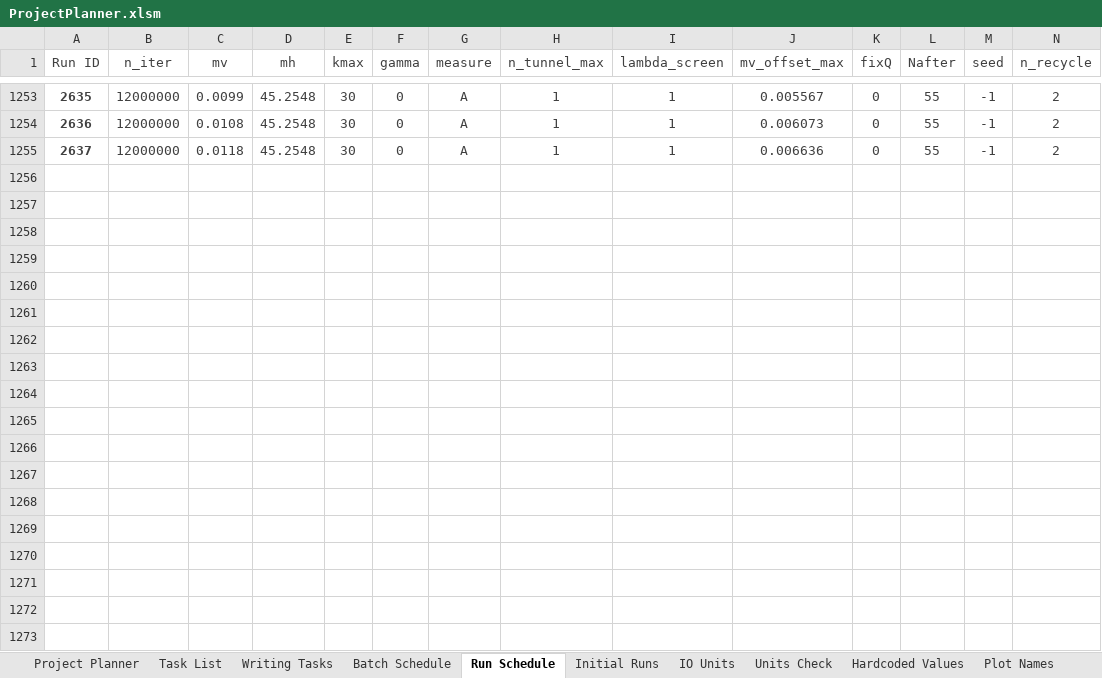
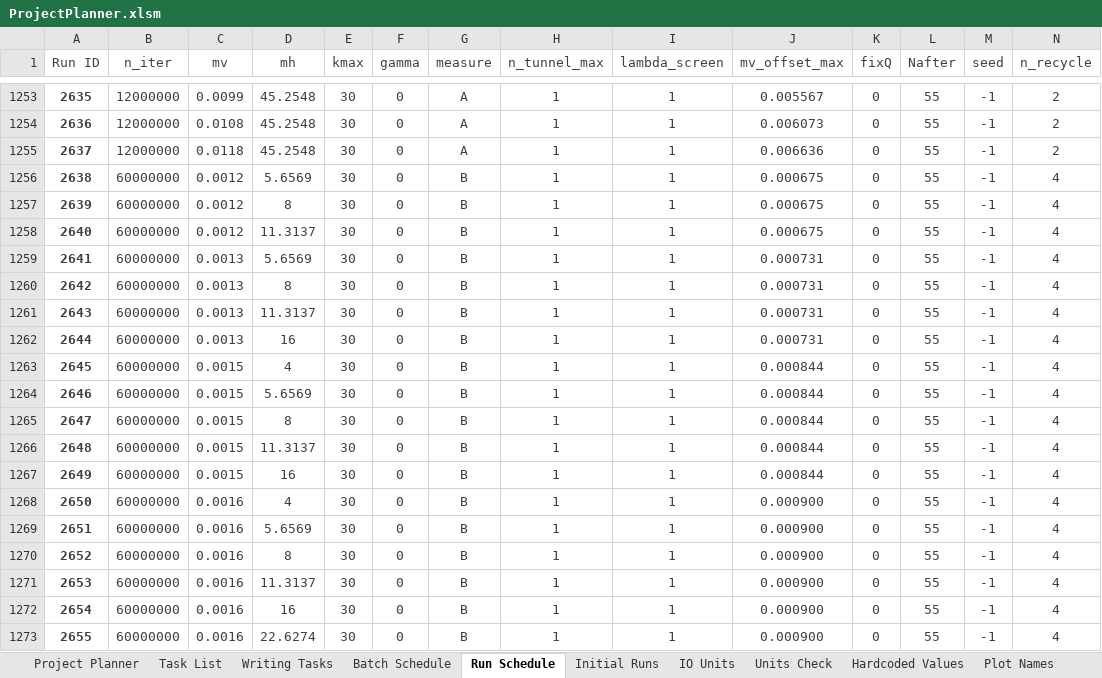
Before and after one commit to rossngreenwood/eternal_inflation, an Excel workbook: ProjectPlanner.xlsm, sheet Run Schedule, drawn as a sheet; only a part is shown, gaps mark what is left out; values as stored, in another font and other column widths than the file's, no borders; table styles not drawn; 1 other sheet too large or unreadable and not compared; rows hold the shown columns only; the diff covers the shown part only; the diff names each change by its address in the sheet, - before the commit and + after, or states it on an @@ line.

Commit message:
Added Measure D

```diff
--- a/ProjectPlanner.xlsm (sheet Run Schedule)
+++ b/ProjectPlanner.xlsm (sheet Run Schedule)
+row 1256: 2638 | 60000000 | 0.0012 | 5.6569 | 30 | 0 | B | 1 | 1 | 0.000675 | 0 | 55 | -1 | 4
+row 1257: 2639 | 60000000 | 0.0012 | 8 | 30 | 0 | B | 1 | 1 | 0.000675 | 0 | 55 | -1 | 4
+row 1258: 2640 | 60000000 | 0.0012 | 11.3137 | 30 | 0 | B | 1 | 1 | 0.000675 | 0 | 55 | -1 | 4
+row 1259: 2641 | 60000000 | 0.0013 | 5.6569 | 30 | 0 | B | 1 | 1 | 0.000731 | 0 | 55 | -1 | 4
+row 1260: 2642 | 60000000 | 0.0013 | 8 | 30 | 0 | B | 1 | 1 | 0.000731 | 0 | 55 | -1 | 4
+row 1261: 2643 | 60000000 | 0.0013 | 11.3137 | 30 | 0 | B | 1 | 1 | 0.000731 | 0 | 55 | -1 | 4
+row 1262: 2644 | 60000000 | 0.0013 | 16 | 30 | 0 | B | 1 | 1 | 0.000731 | 0 | 55 | -1 | 4
+row 1263: 2645 | 60000000 | 0.0015 | 4 | 30 | 0 | B | 1 | 1 | 0.000844 | 0 | 55 | -1 | 4
+row 1264: 2646 | 60000000 | 0.0015 | 5.6569 | 30 | 0 | B | 1 | 1 | 0.000844 | 0 | 55 | -1 | 4
+row 1265: 2647 | 60000000 | 0.0015 | 8 | 30 | 0 | B | 1 | 1 | 0.000844 | 0 | 55 | -1 | 4
+row 1266: 2648 | 60000000 | 0.0015 | 11.3137 | 30 | 0 | B | 1 | 1 | 0.000844 | 0 | 55 | -1 | 4
+row 1267: 2649 | 60000000 | 0.0015 | 16 | 30 | 0 | B | 1 | 1 | 0.000844 | 0 | 55 | -1 | 4
+row 1268: 2650 | 60000000 | 0.0016 | 4 | 30 | 0 | B | 1 | 1 | 0.000900 | 0 | 55 | -1 | 4
+row 1269: 2651 | 60000000 | 0.0016 | 5.6569 | 30 | 0 | B | 1 | 1 | 0.000900 | 0 | 55 | -1 | 4
+row 1270: 2652 | 60000000 | 0.0016 | 8 | 30 | 0 | B | 1 | 1 | 0.000900 | 0 | 55 | -1 | 4
+row 1271: 2653 | 60000000 | 0.0016 | 11.3137 | 30 | 0 | B | 1 | 1 | 0.000900 | 0 | 55 | -1 | 4
+row 1272: 2654 | 60000000 | 0.0016 | 16 | 30 | 0 | B | 1 | 1 | 0.000900 | 0 | 55 | -1 | 4
+row 1273: 2655 | 60000000 | 0.0016 | 22.6274 | 30 | 0 | B | 1 | 1 | 0.000900 | 0 | 55 | -1 | 4
```
Also changed, not shown: 63 added rows elsewhere in this sheet, sheet Batch Schedule, sheet Task List, hidden cells, 1 other file.
